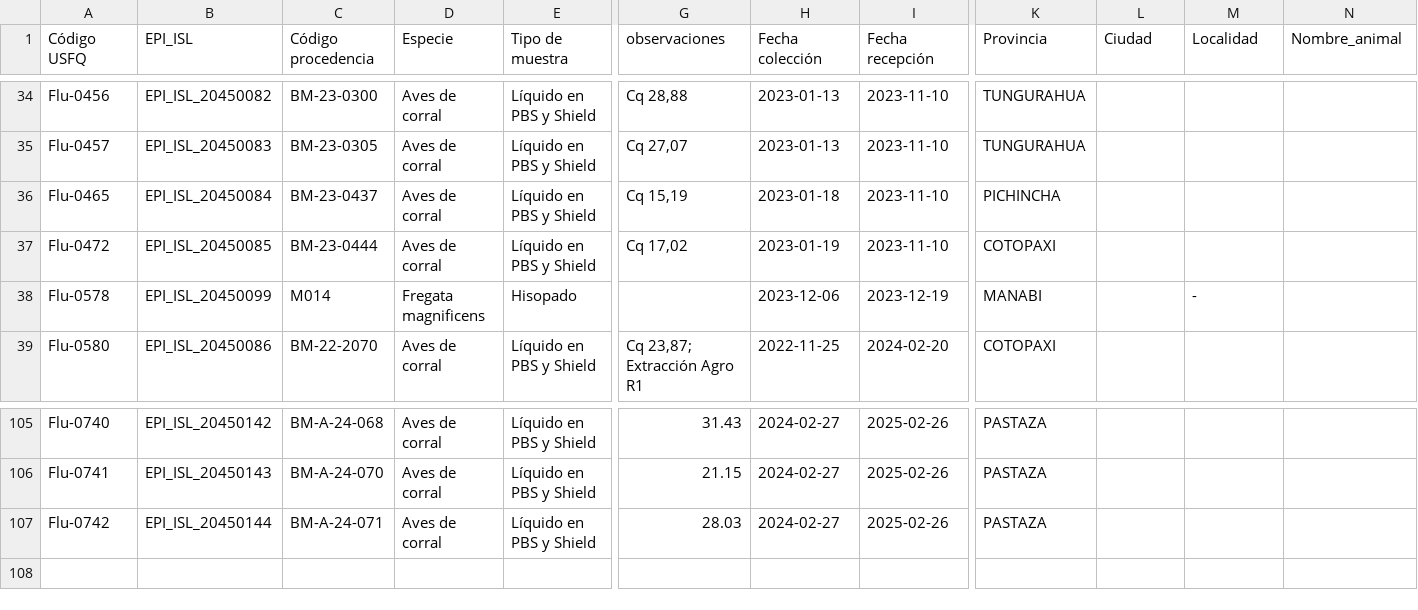
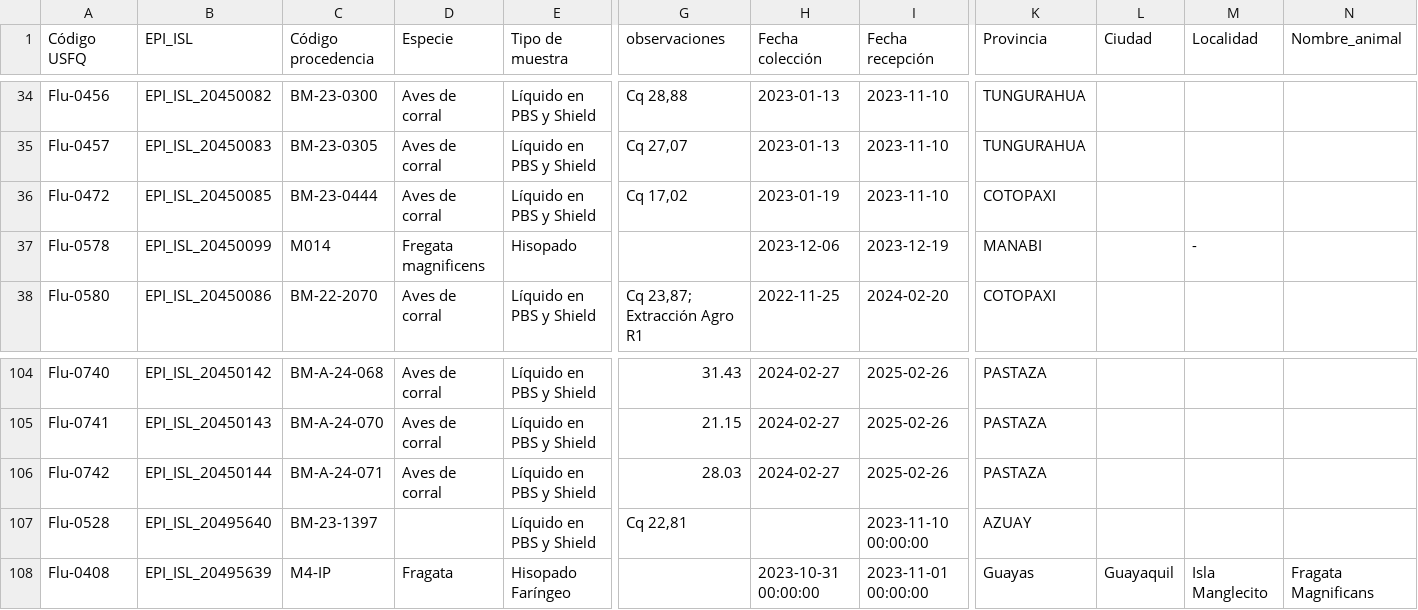
Before and after one commit to Sebysemily/Flu, a CSV file: metadata/flu_filtrado.csv, drawn as a sheet; only a part is shown, gaps mark what is left out; removed rows and columns are numbered as before the commit, all else as after; rows hold the shown columns only; the diff names each change by its address in the sheet, - before the commit and + after, or states it on an @@ line.

```diff
--- a/metadata/flu_filtrado.csv
+++ b/metadata/flu_filtrado.csv
-row 36: Flu-0465 | EPI_ISL_20450084 | BM-23-0437 | Aves de corral | Líquido en PBS y Shield | Cq 15,19 | 2023-01-18 | 2023-11-10 | PICHINCHA
+row 107: Flu-0528 | EPI_ISL_20495640 | BM-23-1397 |  | Líquido en PBS y Shield | Cq 22,81 |  | 2023-11-10 00:00:00 | AZUAY
+row 108: Flu-0408 | EPI_ISL_20495639 | M4-IP | Fragata | Hisopado Faríngeo |  | 2023-10-31 00:00:00 | 2023-11-01 00:00:00 | Guayas | Guayaquil | Isla Manglecito | Fragata Magnificans
```
Also changed, not shown: 9 other files.
